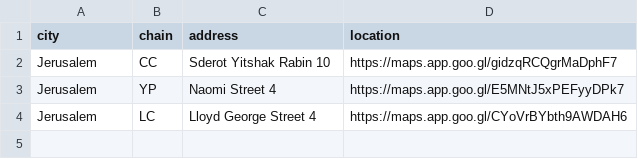
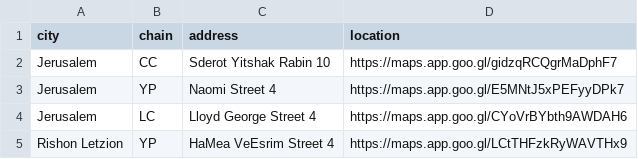
Before and after one commit to jeremyjacob101/kartiseret, a CSV file: public/CSVs/theaters.csv, drawn as a sheet.

```diff
--- a/public/CSVs/theaters.csv
+++ b/public/CSVs/theaters.csv
@@ -4 +4,2 @@ Jerusalem,YP,"Naomi Street 4",https://maps.app.goo.gl/E5MNtJ5xPEFyyDPk7
 Jerusalem,LC,"Lloyd George Street 4",https://maps.app.goo.gl/CYoVrBYbth9AWDAH6
+Rishon Letzion,YP,"HaMea VeEsrim Street 4",https://maps.app.goo.gl/LCtTHFzkRyWAVTHx9
```
Also changed, not shown: 1 other file.
